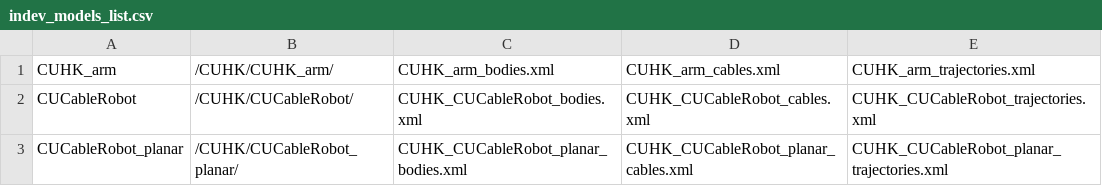
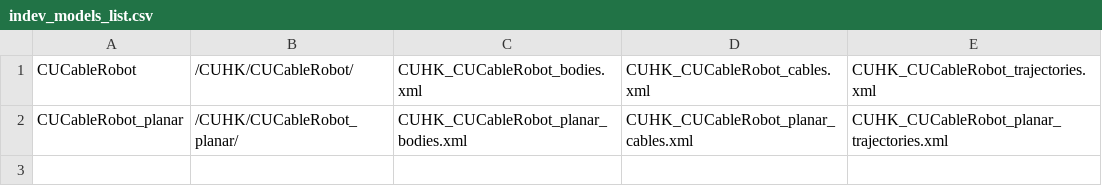
Before and after one commit to darwinlau/CASPR, a CSV file: data/model_config/indev_models/indev_models_list.csv, drawn as a sheet; the diff names each change by its address in the sheet, - before the commit and + after, or states it on an @@ line.

Commit message:
Removed CUHK_arm robot from the models as it is not needed and changed to BMArm now

```diff
--- a/data/model_config/indev_models/indev_models_list.csv
+++ b/data/model_config/indev_models/indev_models_list.csv
-row 1: CUHK_arm | /CUHK/CUHK_arm/ | CUHK_arm_bodies.xml | CUHK_arm_cables.xml | CUHK_arm_trajectories.xml
```
Also changed, not shown: 6 other files.
